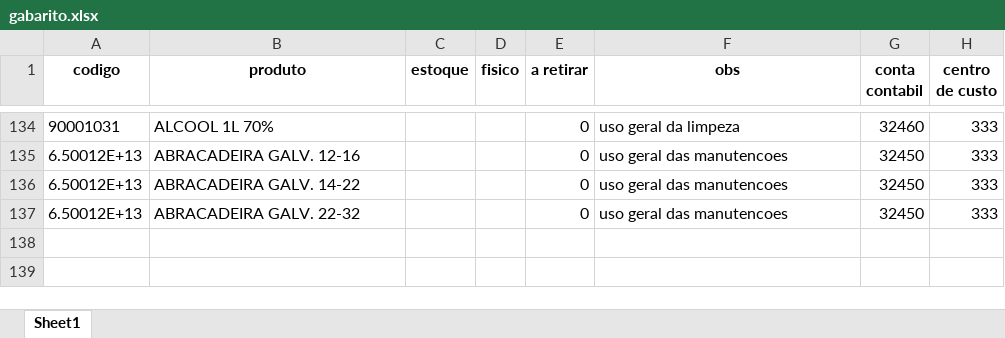
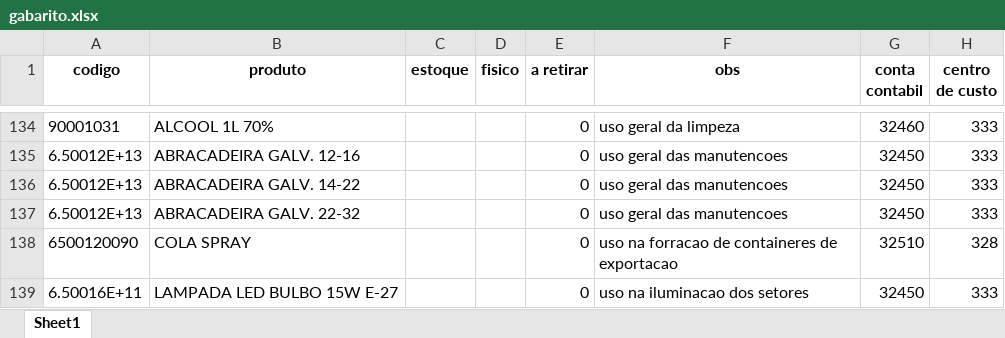
Before and after one commit to Rudilberto/Sistema-de-manutencoes, an Excel workbook: gabarito.xlsx, sheet Sheet1, drawn as a sheet; only a part is shown, gaps mark what is left out; values as stored, in another font and other column widths than the file's, no borders; the diff names each change by its address in the sheet, - before the commit and + after, or states it on an @@ line.

```diff
--- a/gabarito.xlsx (sheet Sheet1)
+++ b/gabarito.xlsx (sheet Sheet1)
+row 138: 6500120090 | COLA SPRAY |  |  | 0 | uso na forracao de containeres de exportacao | 32510 | 328
+row 139: 6.50016E+11 | LAMPADA LED BULBO 15W E-27 |  |  | 0 | uso na iluminacao dos setores | 32450 | 333
```
Also changed, not shown: 2 other files.
